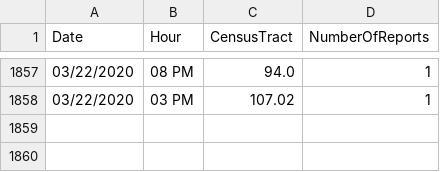
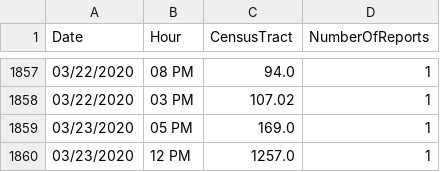
Before and after one commit to mhasan004/GasLeakProject, a CSV file: Getting_GasLeak_Data/DataFiles/GasHistory_ReportFrequency_Hourly.csv, drawn as a sheet; only a part is shown, gaps mark what is left out; the diff names each change by its address in the sheet, - before the commit and + after, or states it on an @@ line.

```diff
--- a/Getting_GasLeak_Data/DataFiles/GasHistory_ReportFrequency_Hourly.csv
+++ b/Getting_GasLeak_Data/DataFiles/GasHistory_ReportFrequency_Hourly.csv
+row 1859: 03/23/2020 | 05 PM | 169.0 | 1
+row 1860: 03/23/2020 | 12 PM | 1257.0 | 1
```
Also changed, not shown: Getting_GasLeak_Data/DataFiles/GasHistory_ConEdisonTracts.csv, Getting_GasLeak_Data/DataFiles/GasHistory_ReportFrequency_Monthly.csv.
